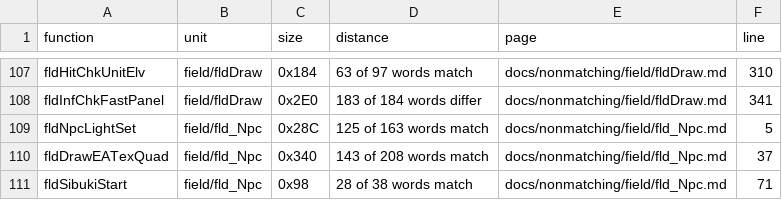
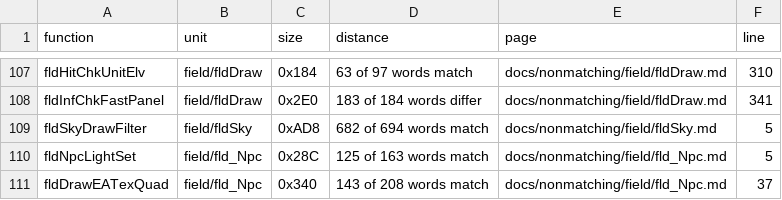
Before and after one commit to Megami-Decomps/smt3-decomp, a TSV file: docs/nonmatching/INDEX.tsv, drawn as a sheet; only a part is shown, gaps mark what is left out; the shorter side is filled out with more unchanged rows.

```diff
--- a/docs/nonmatching/INDEX.tsv
+++ b/docs/nonmatching/INDEX.tsv
@@ -108,2 +108,3 @@ fldHitChkUnitElv	field/fldDraw	0x184	63 of 97 words match	docs/nonmatching/field
 fldInfChkFastPanel	field/fldDraw	0x2E0	183 of 184 words differ	docs/nonmatching/field/fldDraw.md	341
+fldSkyDrawFilter	field/fldSky	0xAD8	682 of 694 words match	docs/nonmatching/field/fldSky.md	5
 fldNpcLightSet	field/fld_Npc	0x28C	125 of 163 words match	docs/nonmatching/field/fld_Npc.md	5
```
Also changed, not shown: config/smt3/claims.tsv, 3 other files.
